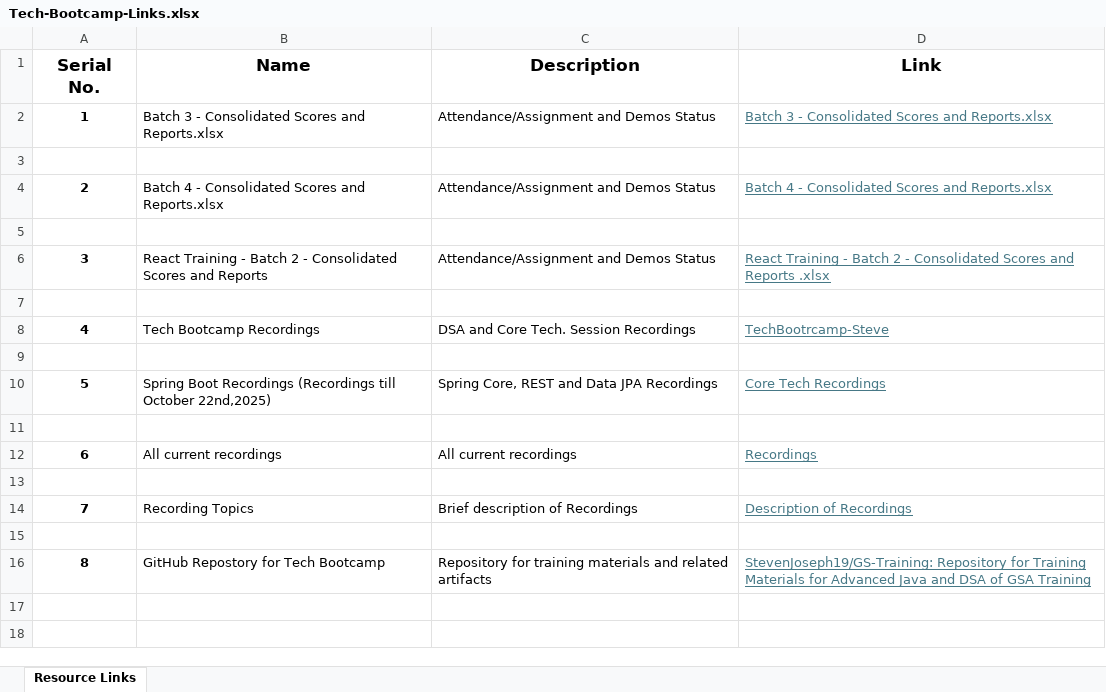
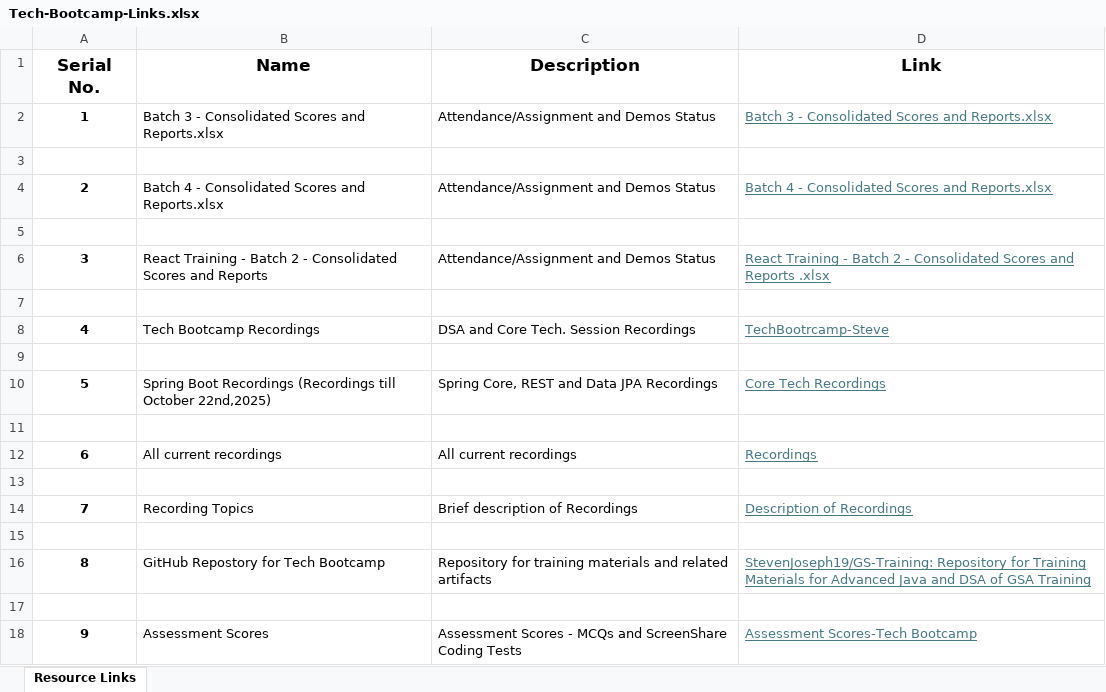
Before and after one commit to StevenJoseph19/GS-Training, an Excel workbook: Resource Links/Tech-Bootcamp-Links.xlsx, sheet Resource Links, drawn as a sheet; values as stored, in another font and other column widths than the file's, no borders; the diff names each change by its address in the sheet, - before the commit and + after, or states it on an @@ line.

Commit message:
updated training materials

```diff
--- a/Resource Links/Tech-Bootcamp-Links.xlsx (sheet Resource Links)
+++ b/Resource Links/Tech-Bootcamp-Links.xlsx (sheet Resource Links)
+row 17: (empty)
+row 18: 9 | Assessment Scores | Assessment Scores - MCQs and ScreenShare Coding Tests | Assessment Scores-Tech Bootcamp
```
